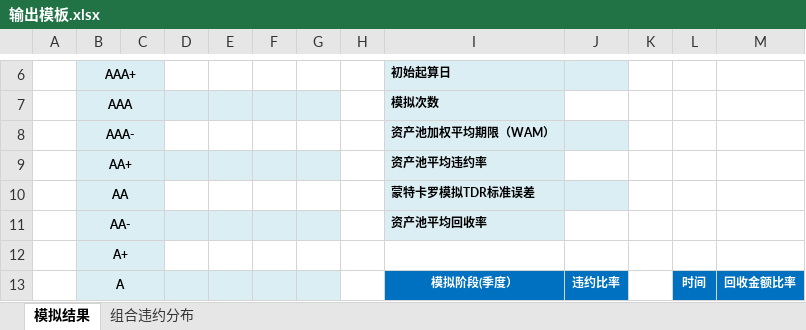
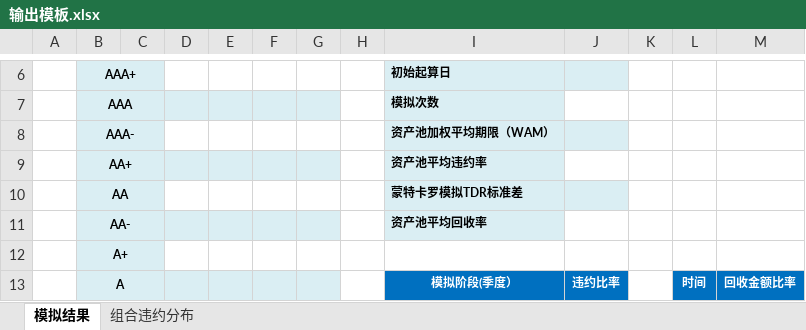
Before and after one commit to LH-PROJECT/lh-data, an Excel workbook: src/main/resources/输出模板.xlsx, sheet 模拟结果, drawn as a sheet; only a part is shown, gaps mark what is left out; values as stored, in another font and other column widths than the file's, no borders; the diff names each change by its address in the sheet, - before the commit and + after, or states it on an @@ line.

```diff
--- a/src/main/resources/输出模板.xlsx (sheet 模拟结果)
+++ b/src/main/resources/输出模板.xlsx (sheet 模拟结果)
-I10: 蒙特卡罗模拟TDR标准误差
+I10: 蒙特卡罗模拟TDR标准差
```
Also changed, not shown: charts or pictures, 3 other files.
